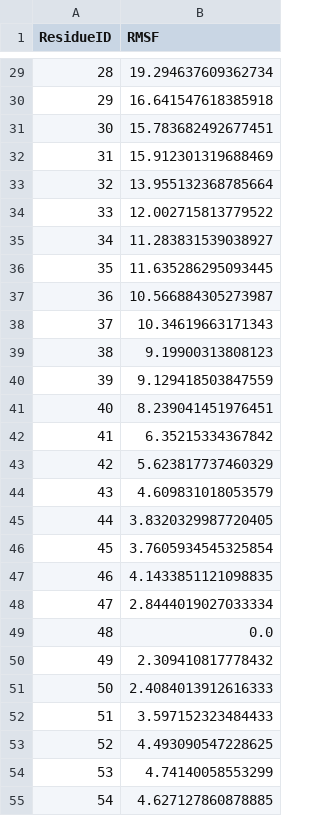
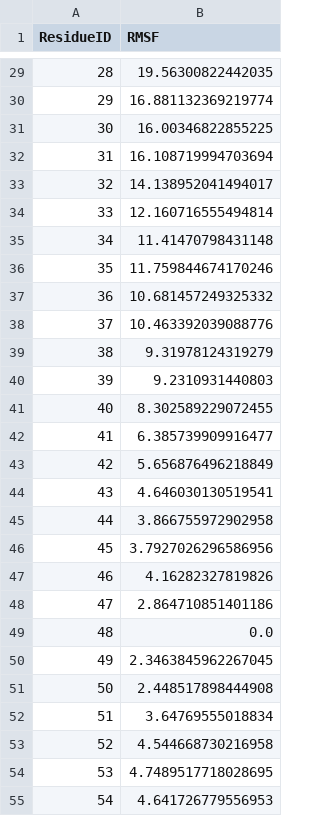
Before and after one commit to AntunesLab/rmsx, a CSV file: rmsx/test_files/example_uqb/chain_7_rmsx/rmsf.csv, drawn as a sheet; only a part is shown, gaps mark what is left out; the diff covers the shown part only.

```diff
--- a/rmsx/test_files/example_uqb/chain_7_rmsx/rmsf.csv
+++ b/rmsx/test_files/example_uqb/chain_7_rmsx/rmsf.csv
@@ -29,27 +29,27 @@ ResidueID,RMSF
-28,19.294637609362734
-29,16.641547618385918
-30,15.783682492677451
-31,15.912301319688469
-32,13.955132368785664
-33,12.002715813779522
-34,11.283831539038927
-35,11.635286295093445
-36,10.566884305273987
-37,10.34619663171343
-38,9.19900313808123
-39,9.129418503847559
-40,8.239041451976451
-41,6.35215334367842
-42,5.623817737460329
-43,4.609831018053579
-44,3.8320329987720405
-45,3.7605934545325854
-46,4.1433851121098835
-47,2.8444019027033334
+28,19.56300822442035
+29,16.881132369219774
+30,16.00346822855225
+31,16.108719994703694
+32,14.138952041494017
+33,12.160716555494814
+34,11.41470798431148
+35,11.759844674170246
+36,10.681457249325332
+37,10.463392039088776
+38,9.31978124319279
+39,9.2310931440803
+40,8.302589229072455
+41,6.385739909916477
+42,5.656876496218849
+43,4.646030130519541
+44,3.866755972902958
+45,3.7927026296586956
+46,4.16282327819826
+47,2.864710851401186
 48,0.0
-49,2.309410817778432
-50,2.4084013912616333
-51,3.597152323484433
-52,4.493090547228625
-53,4.74140058553299
-54,4.627127860878885
+49,2.3463845962267045
+50,2.448517898444908
+51,3.64769555018834
+52,4.544668730216958
+53,4.7489517718028695
+54,4.641726779556953
```
Also changed, not shown: 49 edited cells elsewhere in this file, rmsx/test_files/example_uqb/chain_7_rmsx/rmsd.csv, rmsx/test_files/example_uqb/chain_7_rmsx/rmsx_mon_sys_0.015_ns.csv, 39 other files.
